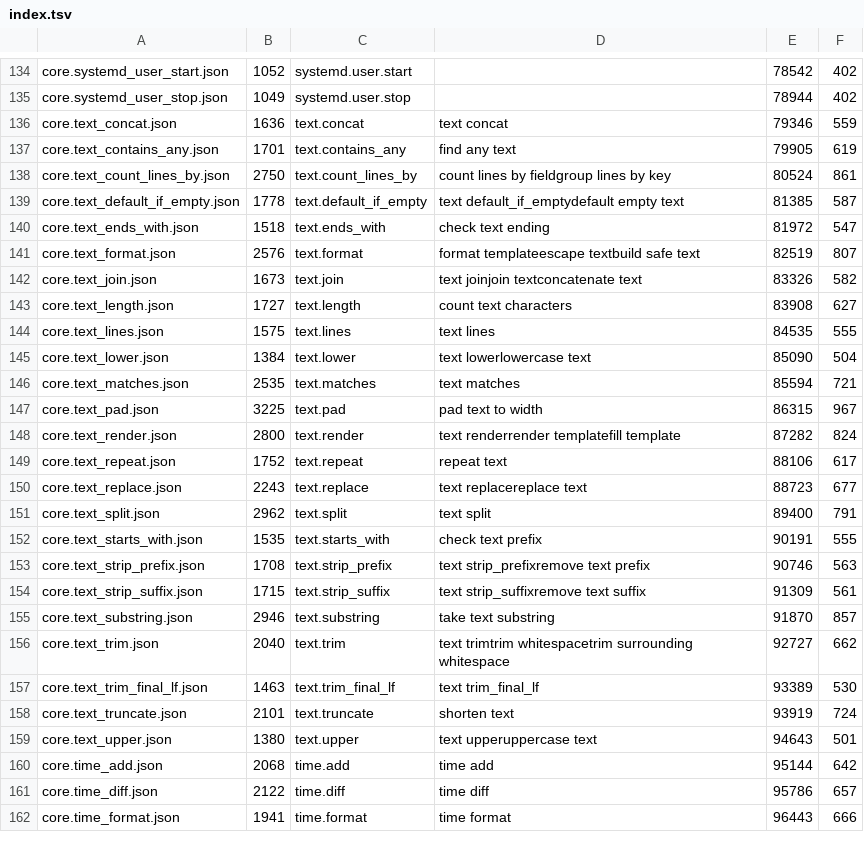
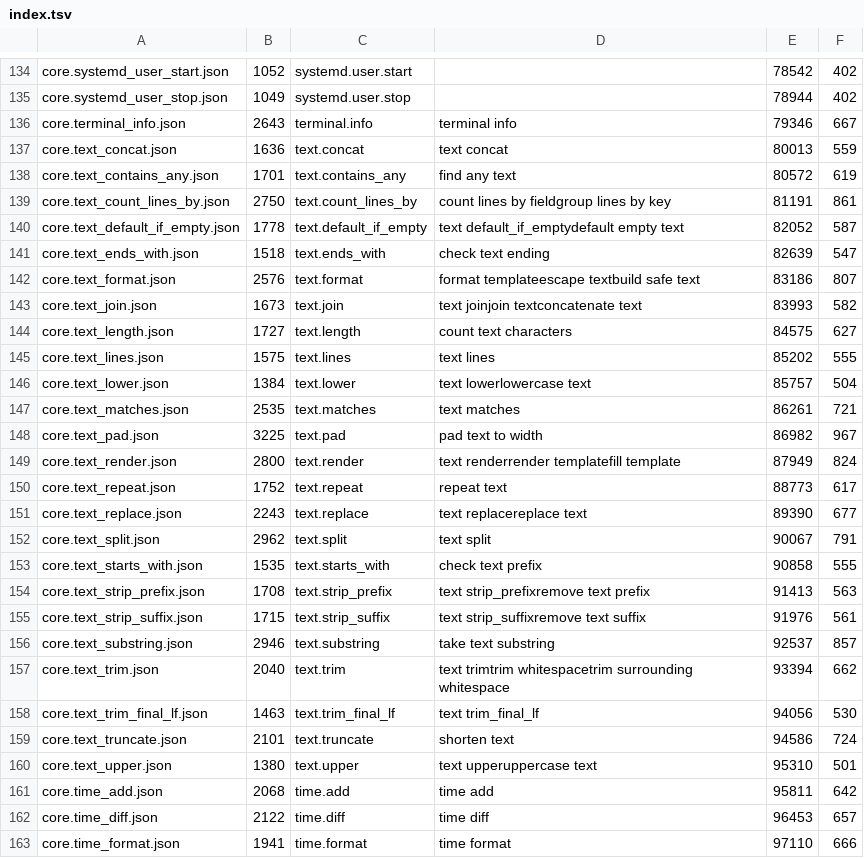
Before and after one commit to monstercameron/NextGenScriptingLanguage, a TSV file: src/bundled_manifests/index.tsv, drawn as a sheet; only a part is shown, gaps mark what is left out; addresses are those after the commit; the diff covers the shown part only; the diff names each change by its address in the sheet, - before the commit and + after, or states it on an @@ line.

```diff
--- a/src/bundled_manifests/index.tsv
+++ b/src/bundled_manifests/index.tsv
+row 136: core.terminal_info.json | 2643 | terminal.info | terminal info | 79346 | 667
-E137: 79346
+E137: 80013
-E138: 79905
+E138: 80572
-E139: 80524
+E139: 81191
-E140: 81385
+E140: 82052
-E141: 81972
+E141: 82639
-E142: 82519
+E142: 83186
-E143: 83326
+E143: 83993
-E144: 83908
+E144: 84575
-E145: 84535
+E145: 85202
-E146: 85090
+E146: 85757
-E147: 85594
+E147: 86261
-E148: 86315
+E148: 86982
-E149: 87282
+E149: 87949
-E150: 88106
+E150: 88773
-E151: 88723
+E151: 89390
-E152: 89400
+E152: 90067
-E153: 90191
+E153: 90858
-E154: 90746
+E154: 91413
-E155: 91309
+E155: 91976
-E156: 91870
+E156: 92537
-E157: 92727
+E157: 93394
-E158: 93389
+E158: 94056
-E159: 93919
+E159: 94586
-E160: 94643
+E160: 95310
-E161: 95144
+E161: 95811
-E162: 95786
+E162: 96453
-E163: 96443
+E163: 97110
```
Also changed, not shown: 51 edited cells elsewhere in this file, 7 other files.
